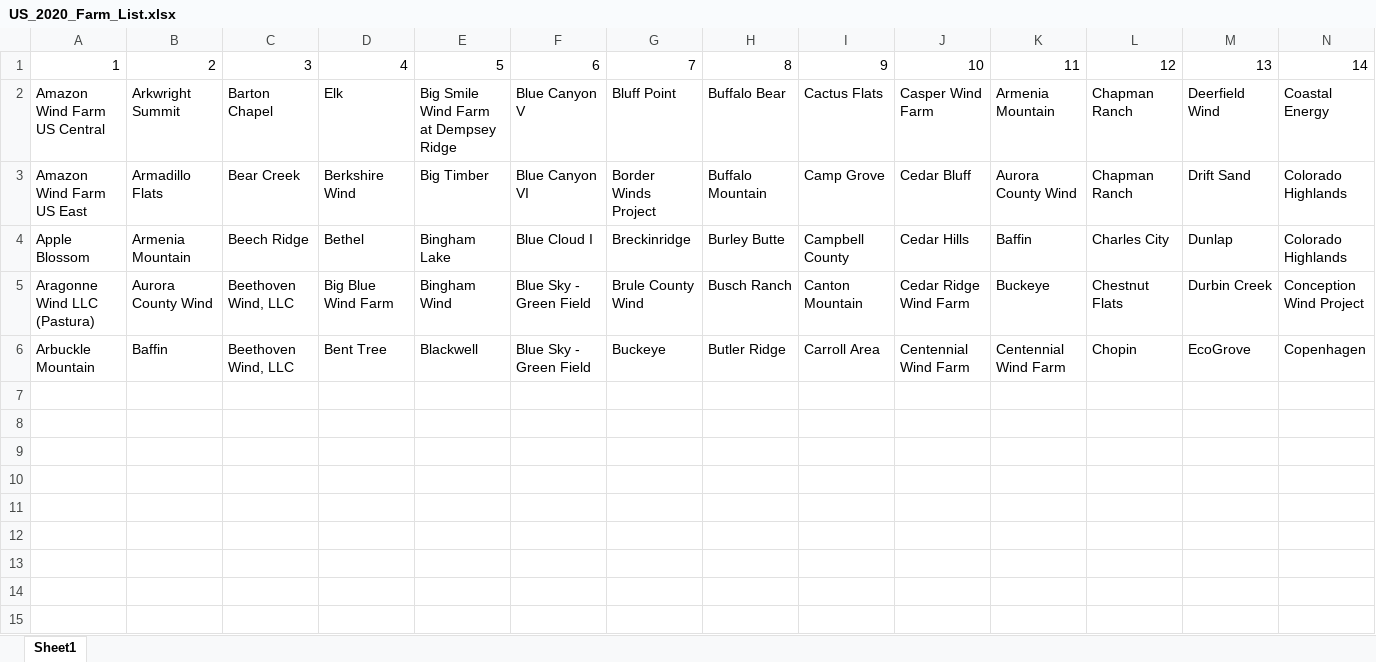
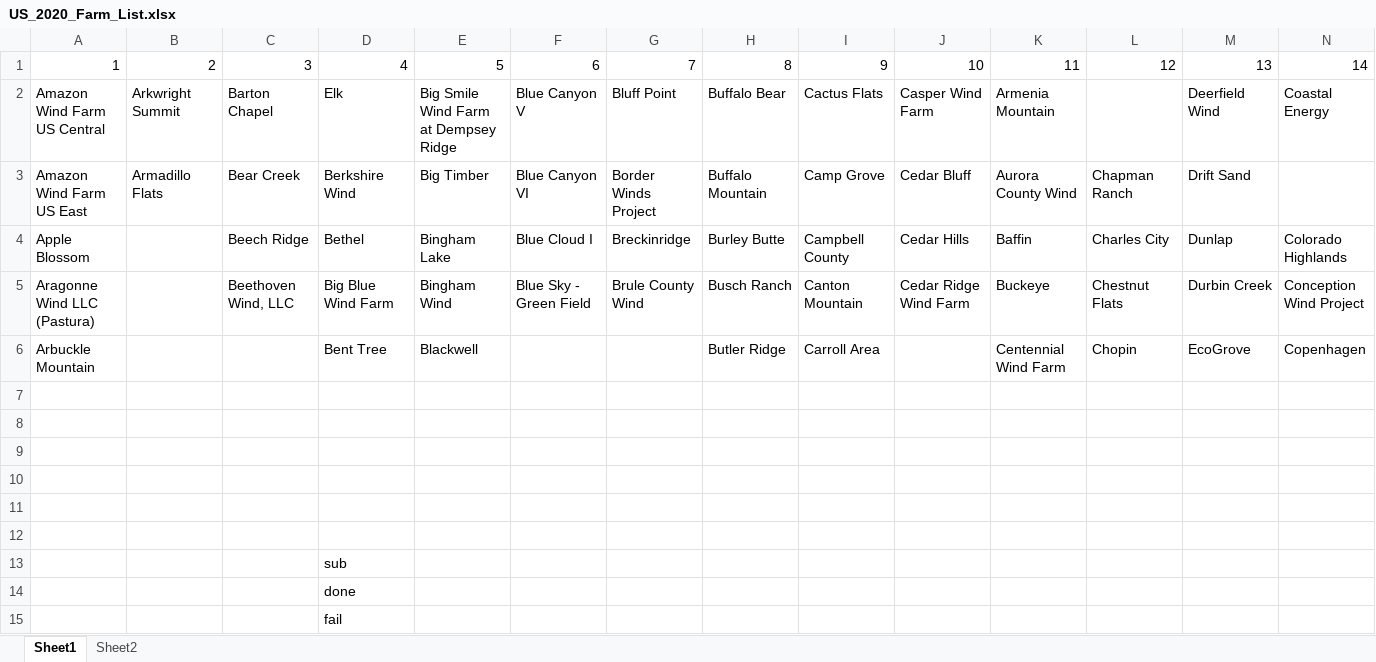
Before and after one commit to DavidBensason/floris, an Excel workbook: examples/optimization/scipy/US_2020_Farm_List.xlsx, sheet Sheet1, drawn as a sheet; only a part is shown; values as stored, in another font and other column widths than the file's, no cell formats; rows hold the shown columns only; the diff names each change by its address in the sheet, - before the commit and + after, or states it on an @@ line.

```diff
--- a/examples/optimization/scipy/US_2020_Farm_List.xlsx (sheet Sheet1)
+++ b/examples/optimization/scipy/US_2020_Farm_List.xlsx (sheet Sheet1)
+sheet tab: Sheet2
-L2: Chapman Ranch
+L2: (empty)
-N3: Colorado Highlands
+N3: (empty)
-B4: Armenia Mountain
+B4: (empty)
-B5: Aurora County Wind
+B5: (empty)
-B6: Baffin
+B6: (empty)
-C6: Beethoven Wind, LLC
+C6: (empty)
-F6: Blue Sky - Green Field
+F6: (empty)
-G6: Buckeye
+G6: (empty)
-J6: Centennial Wind Farm
+J6: (empty)
+row 7: (empty)
+row 8: (empty)
+row 9: (empty)
+row 10: (empty)
+row 11: (empty)
+row 12: (empty)
+row 13:  |  |  | sub
+row 14:  |  |  | done
+row 15:  |  |  | fail
```
Also changed, not shown: cell formats.
